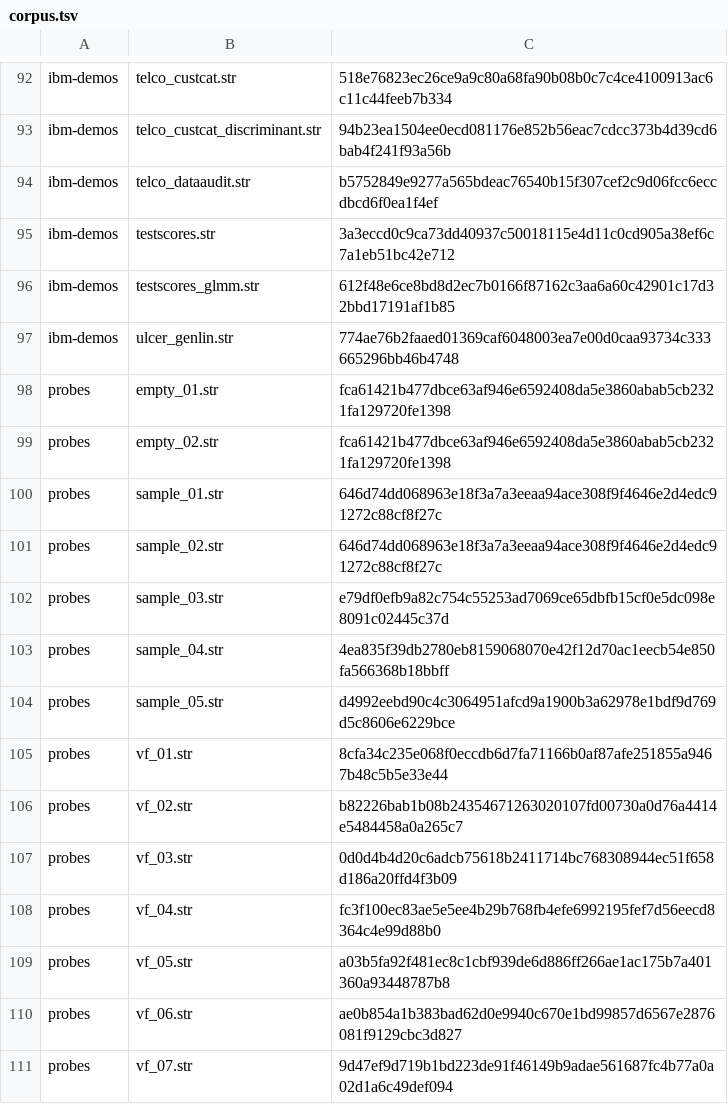
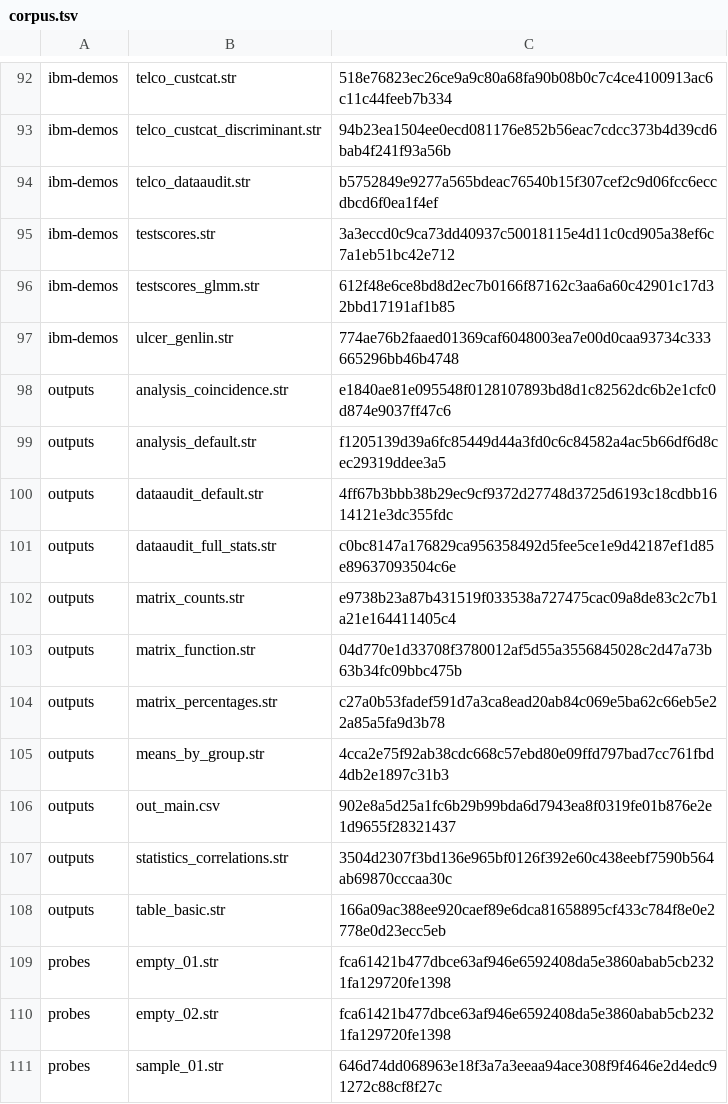
Before and after one commit to witold-andelie/data-mining-software, a TSV file: xtask/corpus.tsv, drawn as a sheet; only a part is shown, gaps mark what is left out; the shorter side is filled out with more unchanged rows; the diff names each change by its address in the sheet, - before the commit and + after, or states it on an @@ line.

```diff
--- a/xtask/corpus.tsv
+++ b/xtask/corpus.tsv
+row 98: outputs | analysis_coincidence.str | e1840ae81e095548f0128107893bd8d1c82562dc6b2e1cfc0d874e9037ff47c6
+row 99: outputs | analysis_default.str | f1205139d39a6fc85449d44a3fd0c6c84582a4ac5b66df6d8cec29319ddee3a5
+row 100: outputs | dataaudit_default.str | 4ff67b3bbb38b29ec9cf9372d27748d3725d6193c18cdbb1614121e3dc355fdc
+row 101: outputs | dataaudit_full_stats.str | c0bc8147a176829ca956358492d5fee5ce1e9d42187ef1d85e89637093504c6e
+row 102: outputs | matrix_counts.str | e9738b23a87b431519f033538a727475cac09a8de83c2c7b1a21e164411405c4
+row 103: outputs | matrix_function.str | 04d770e1d33708f3780012af5d55a3556845028c2d47a73b63b34fc09bbc475b
+row 104: outputs | matrix_percentages.str | c27a0b53fadef591d7a3ca8ead20ab84c069e5ba62c66eb5e22a85a5fa9d3b78
+row 105: outputs | means_by_group.str | 4cca2e75f92ab38cdc668c57ebd80e09ffd797bad7cc761fbd4db2e1897c31b3
+row 106: outputs | out_main.csv | 902e8a5d25a1fc6b29b99bda6d7943ea8f0319fe01b876e2e1d9655f28321437
+row 107: outputs | statistics_correlations.str | 3504d2307f3bd136e965bf0126f392e60c438eebf7590b564ab69870cccaa30c
+row 108: outputs | table_basic.str | 166a09ac388ee920caef89e6dca81658895cf433c784f8e0e2778e0d23ecc5eb
```
Also changed, not shown: 3 other files.
